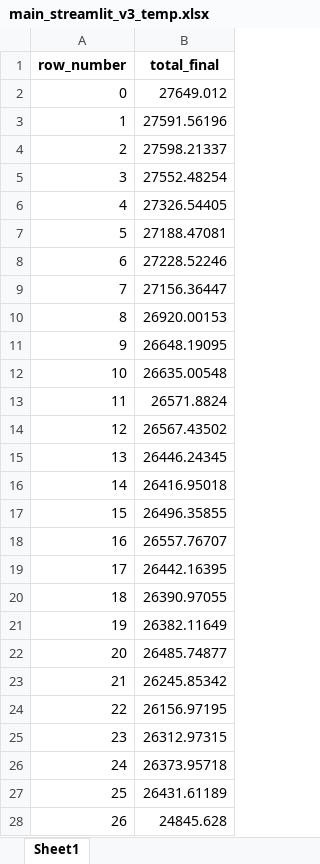
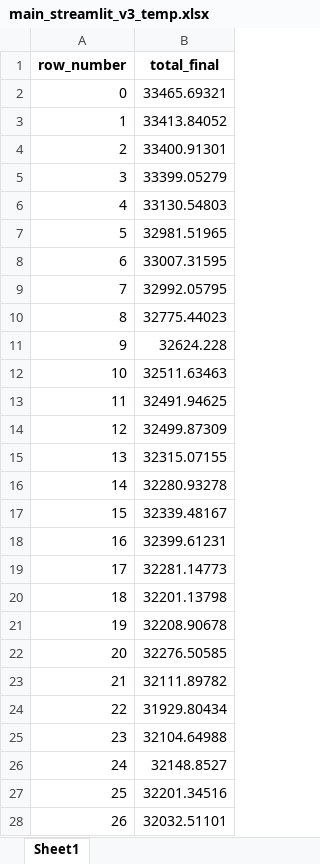
Before and after one commit to tigusa1/stock-and-flow-1, an Excel workbook: main_streamlit_v3_temp.xlsx, sheet Sheet1, drawn as a sheet; only a part is shown; values as stored, in another font and other column widths than the file's, no borders; the diff covers the shown part only; the diff names each change by its address in the sheet, - before the commit and + after, or states it on an @@ line.

```diff
--- a/main_streamlit_v3_temp.xlsx (sheet Sheet1)
+++ b/main_streamlit_v3_temp.xlsx (sheet Sheet1)
-B2 (total_final): 27649.012
+B2 (total_final): 33465.69321
-B3 (total_final): 27591.56196
+B3 (total_final): 33413.84052
-B4 (total_final): 27598.21337
+B4 (total_final): 33400.91301
-B5 (total_final): 27552.48254
+B5 (total_final): 33399.05279
-B6 (total_final): 27326.54405
+B6 (total_final): 33130.54803
-B7 (total_final): 27188.47081
+B7 (total_final): 32981.51965
-B8 (total_final): 27228.52246
+B8 (total_final): 33007.31595
-B9 (total_final): 27156.36447
+B9 (total_final): 32992.05795
-B10 (total_final): 26920.00153
+B10 (total_final): 32775.44023
-B11 (total_final): 26648.19095
+B11 (total_final): 32624.228
-B12 (total_final): 26635.00548
+B12 (total_final): 32511.63463
-B13 (total_final): 26571.8824
+B13 (total_final): 32491.94625
-B14 (total_final): 26567.43502
+B14 (total_final): 32499.87309
-B15 (total_final): 26446.24345
+B15 (total_final): 32315.07155
-B16 (total_final): 26416.95018
+B16 (total_final): 32280.93278
-B17 (total_final): 26496.35855
+B17 (total_final): 32339.48167
-B18 (total_final): 26557.76707
+B18 (total_final): 32399.61231
-B19 (total_final): 26442.16395
+B19 (total_final): 32281.14773
-B20 (total_final): 26390.97055
+B20 (total_final): 32201.13798
-B21 (total_final): 26382.11649
+B21 (total_final): 32208.90678
-B22 (total_final): 26485.74877
+B22 (total_final): 32276.50585
-B23 (total_final): 26245.85342
+B23 (total_final): 32111.89782
-B24 (total_final): 26156.97195
+B24 (total_final): 31929.80434
-B25 (total_final): 26312.97315
+B25 (total_final): 32104.64988
-B26 (total_final): 26373.95718
+B26 (total_final): 32148.8527
-B27 (total_final): 26431.61189
+B27 (total_final): 32201.34516
-B28 (total_final): 24845.628
+B28 (total_final): 32032.51101
```
Also changed, not shown: 123 edited cells elsewhere in this sheet, 2 other files.
